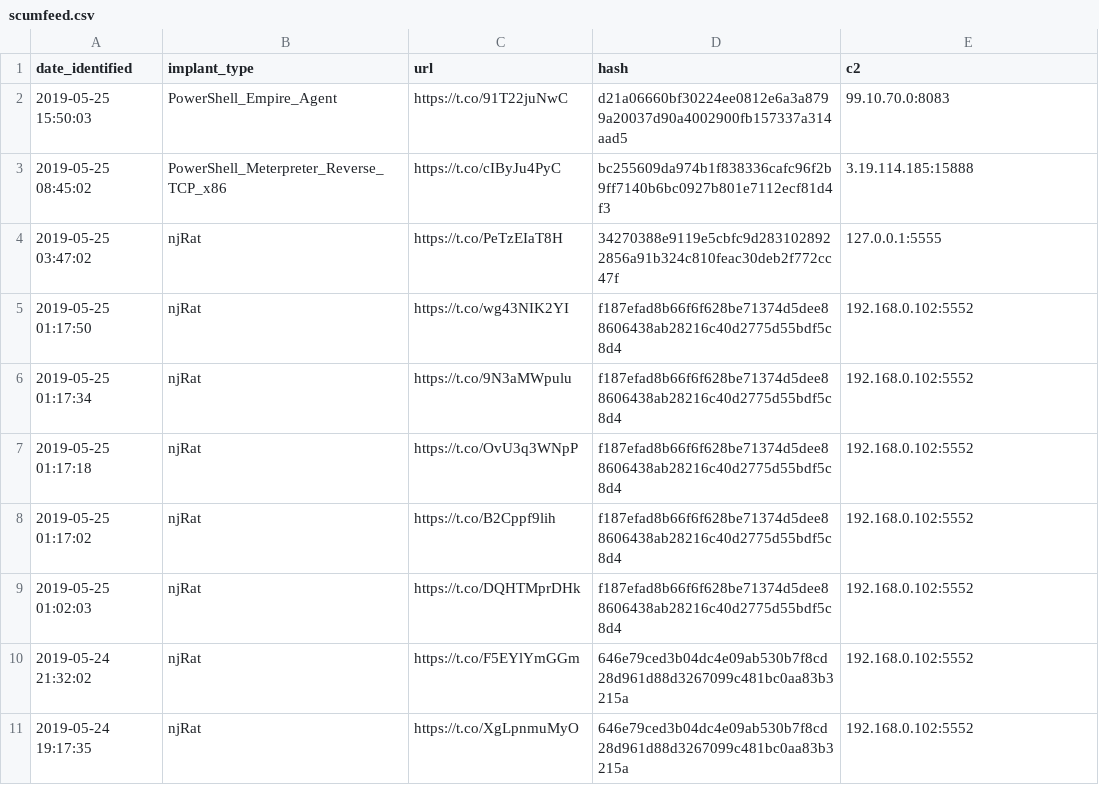
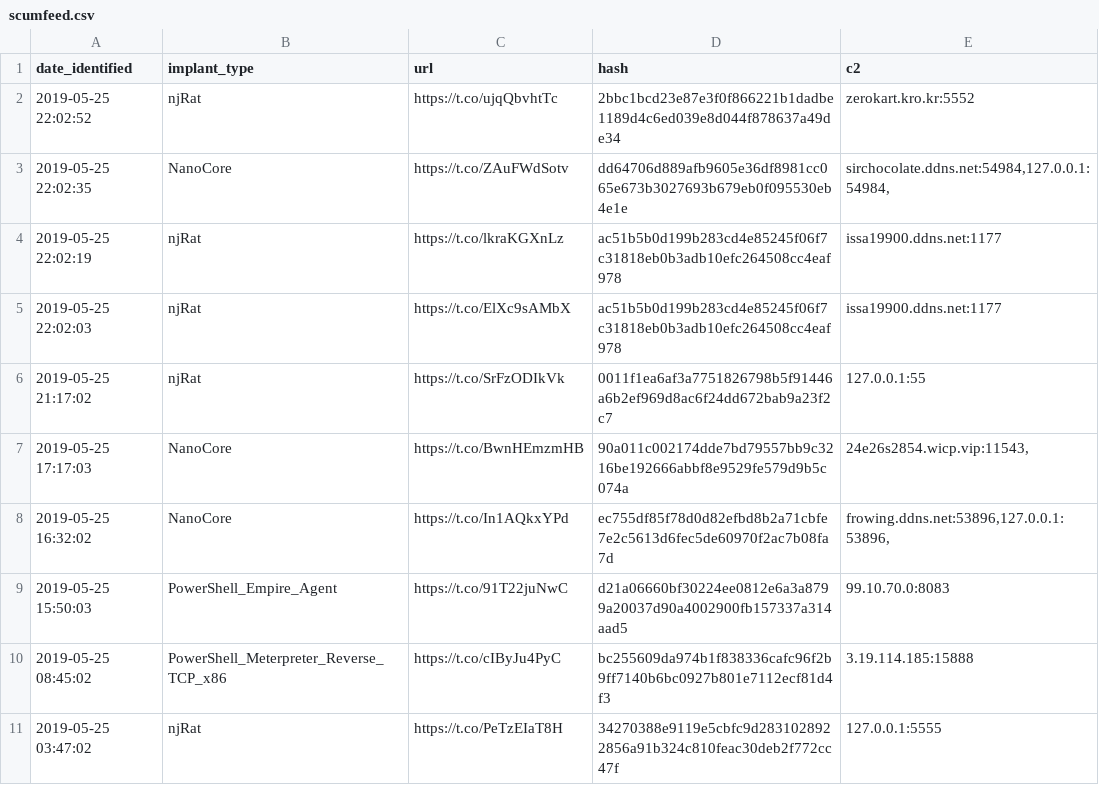
Before and after one commit to signalblur/ScumBots-DataFeed, a CSV file: scumfeed.csv, drawn as a sheet; only a part is shown; the shorter side is filled out with more unchanged rows; the diff names each change by its address in the sheet, - before the commit and + after, or states it on an @@ line.

```diff
--- a/scumfeed.csv
+++ b/scumfeed.csv
+row 2: 2019-05-25 22:02:52 | njRat | https://t.co/ujqQbvhtTc | 2bbc1bcd23e87e3f0f866221b1dadbe1189d4c6ed039e8d044f878637a49de34 | zerokart.kro.kr:5552
+row 3: 2019-05-25 22:02:35 | NanoCore | https://t.co/ZAuFWdSotv | dd64706d889afb9605e36df8981cc065e673b3027693b679eb0f095530eb4e1e | sirchocolate.ddns.net:54984,127.0.0.1:54984,
+row 4: 2019-05-25 22:02:19 | njRat | https://t.co/lkraKGXnLz | ac51b5b0d199b283cd4e85245f06f7c31818eb0b3adb10efc264508cc4eaf978 | issa19900.ddns.net:1177
+row 5: 2019-05-25 22:02:03 | njRat | https://t.co/ElXc9sAMbX | ac51b5b0d199b283cd4e85245f06f7c31818eb0b3adb10efc264508cc4eaf978 | issa19900.ddns.net:1177
+row 6: 2019-05-25 21:17:02 | njRat | https://t.co/SrFzODIkVk | 0011f1ea6af3a7751826798b5f91446a6b2ef969d8ac6f24dd672bab9a23f2c7 | 127.0.0.1:55
+row 7: 2019-05-25 17:17:03 | NanoCore | https://t.co/BwnHEmzmHB | 90a011c002174dde7bd79557bb9c3216be192666abbf8e9529fe579d9b5c074a | 24e26s2854.wicp.vip:11543,
+row 8: 2019-05-25 16:32:02 | NanoCore | https://t.co/In1AQkxYPd | ec755df85f78d0d82efbd8b2a71cbfe7e2c5613d6fec5de60970f2ac7b08fa7d | frowing.ddns.net:53896,127.0.0.1:53896,
```
Also changed, not shown: 1 other file.
